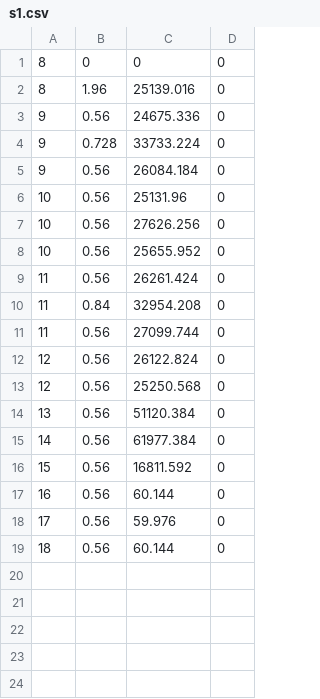
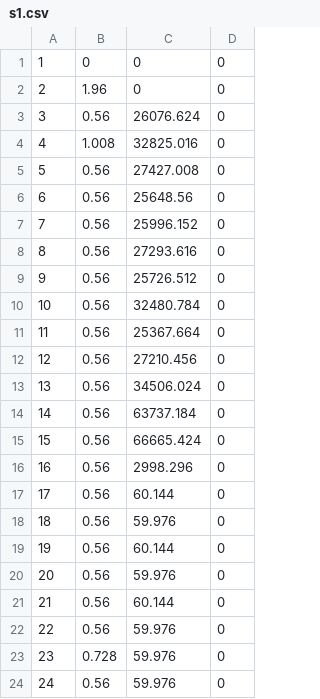
Before and after one commit to mishra14/DDoSAttackMitigationSystem, a CSV file: s1.csv, drawn as a sheet; only a part is shown; the diff covers the shown part only.

```diff
--- a/s1.csv
+++ b/s1.csv
@@ -1,19 +1,24 @@
-8,0,0,0
-8,1.96,25139.016,0
-9,0.56,24675.336,0
-9,0.728,33733.224,0
-9,0.56,26084.184,0
-10,0.56,25131.96,0
-10,0.56,27626.256,0
-10,0.56,25655.952,0
-11,0.56,26261.424,0
-11,0.84,32954.208,0
-11,0.56,27099.744,0
-12,0.56,26122.824,0
-12,0.56,25250.568,0
-13,0.56,51120.384,0
-14,0.56,61977.384,0
-15,0.56,16811.592,0
-16,0.56,60.144,0
-17,0.56,59.976,0
-18,0.56,60.144,0
+1,0,0,0
+2,1.96,0,0
+3,0.56,26076.624,0
+4,1.008,32825.016,0
+5,0.56,27427.008,0
+6,0.56,25648.56,0
+7,0.56,25996.152,0
+8,0.56,27293.616,0
+9,0.56,25726.512,0
+10,0.56,32480.784,0
+11,0.56,25367.664,0
+12,0.56,27210.456,0
+13,0.56,34506.024,0
+14,0.56,63737.184,0
+15,0.56,66665.424,0
+16,0.56,2998.296,0
+17,0.56,60.144,0
+18,0.56,59.976,0
+19,0.56,60.144,0
+20,0.56,59.976,0
+21,0.56,60.144,0
+22,0.56,59.976,0
+23,0.728,59.976,0
+24,0.56,59.976,0
```
Also changed, not shown: 18 added rows elsewhere in this file, s11.csv, s12.csv.
